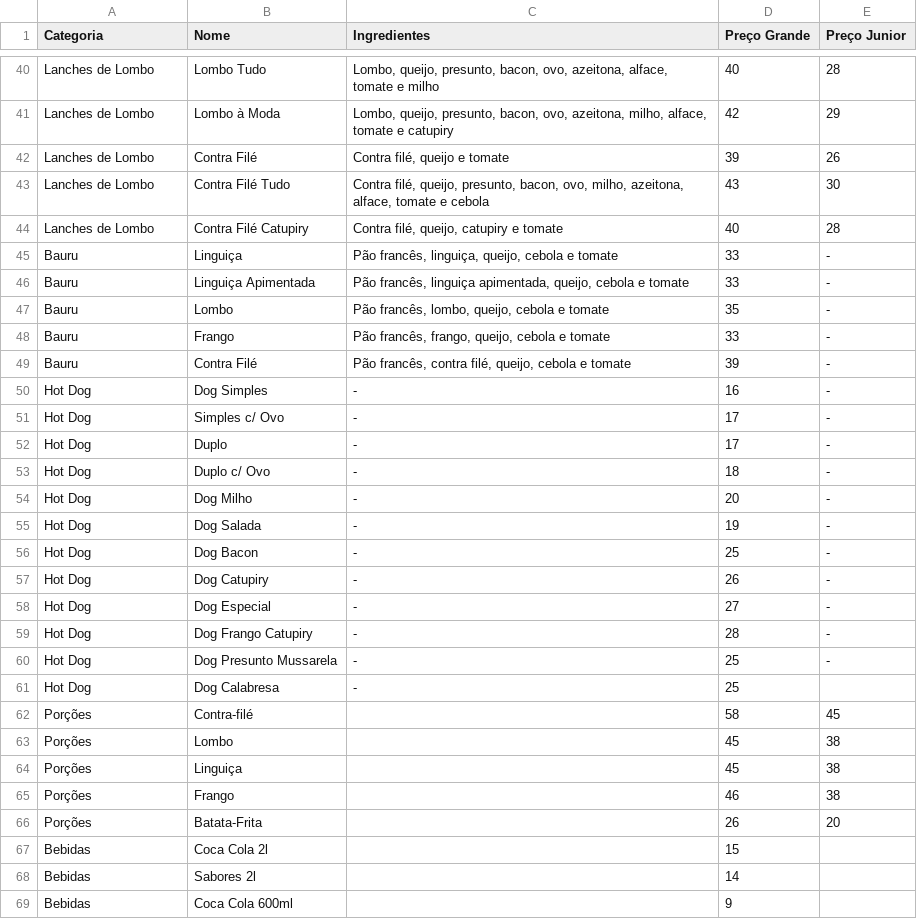
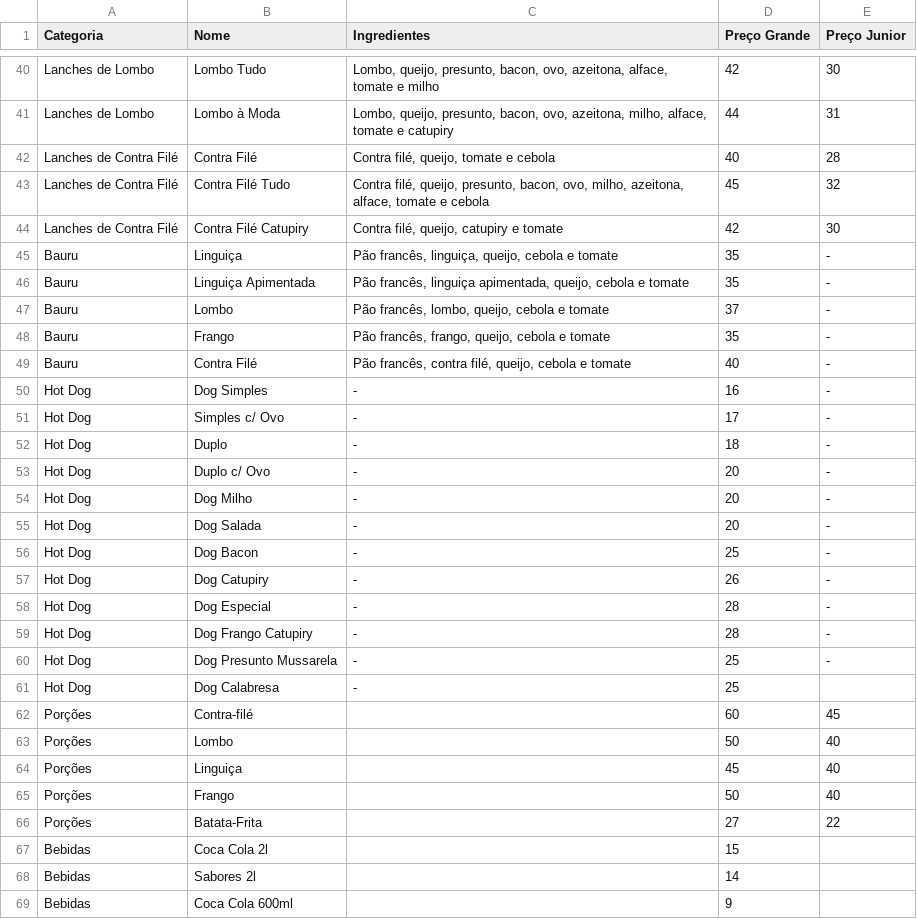
Before and after one commit to barraquinhalanches/cardapio, a CSV file: assets/data/menu.csv, drawn as a sheet; only a part is shown, gaps mark what is left out; removed rows and columns are numbered as before the commit, all else as after; the diff covers the shown part only; the diff names each change by its address in the sheet, - before the commit and + after, or states it on an @@ line.

Commit message:
atualiza preços

```diff
--- a/assets/data/menu.csv
+++ b/assets/data/menu.csv
-D40 (Preço Grande): 40
+D40 (Preço Grande): 42
-E40 (Preço Junior): 28
+E40 (Preço Junior): 30
-D41 (Preço Grande): 42
+D41 (Preço Grande): 44
-E41 (Preço Junior): 29
+E41 (Preço Junior): 31
-row 42: Lanches de Lombo | Contra Filé | Contra filé, queijo e tomate | 39 | 26
-row 43: Lanches de Lombo | Contra Filé Tudo | Contra filé, queijo, presunto, bacon, ovo, milho, azeitona, alface, tomate e cebola | 43 | 30
-A42 (Categoria): Lanches de Lombo
+A42 (Categoria): Lanches de Contra Filé
-B42 (Nome): Contra Filé Catupiry
+B42 (Nome): Contra Filé
-C42 (Ingredientes): Contra filé, queijo, catupiry e tomate
+C42 (Ingredientes): Contra filé, queijo, tomate e cebola
+row 43: Lanches de Contra Filé | Contra Filé Tudo | Contra filé, queijo, presunto, bacon, ovo, milho, azeitona, alface, tomate e cebola | 45 | 32
+row 44: Lanches de Contra Filé | Contra Filé Catupiry | Contra filé, queijo, catupiry e tomate | 42 | 30
-D45:D46 (Preço Grande): 33
+D45:D46 (Preço Grande): 35
-D47 (Preço Grande): 35
+D47 (Preço Grande): 37
-D48 (Preço Grande): 33
+D48 (Preço Grande): 35
-D49 (Preço Grande): 39
+D49 (Preço Grande): 40
-D52 (Preço Grande): 17
+D52 (Preço Grande): 18
-D53 (Preço Grande): 18
+D53 (Preço Grande): 20
-D55 (Preço Grande): 19
+D55 (Preço Grande): 20
-D58 (Preço Grande): 27
+D58 (Preço Grande): 28
-D62 (Preço Grande): 58
+D62 (Preço Grande): 60
-D63 (Preço Grande): 45
+D63 (Preço Grande): 50
-E63:E65 (Preço Junior): 38
+E63:E65 (Preço Junior): 40
-D65 (Preço Grande): 46
+D65 (Preço Grande): 50
-D66 (Preço Grande): 26
+D66 (Preço Grande): 27
-E66 (Preço Junior): 20
+E66 (Preço Junior): 22
```
Also changed, not shown: 1 added row, 1 removed row and 71 edited cells elsewhere in this file, 1 other file.
